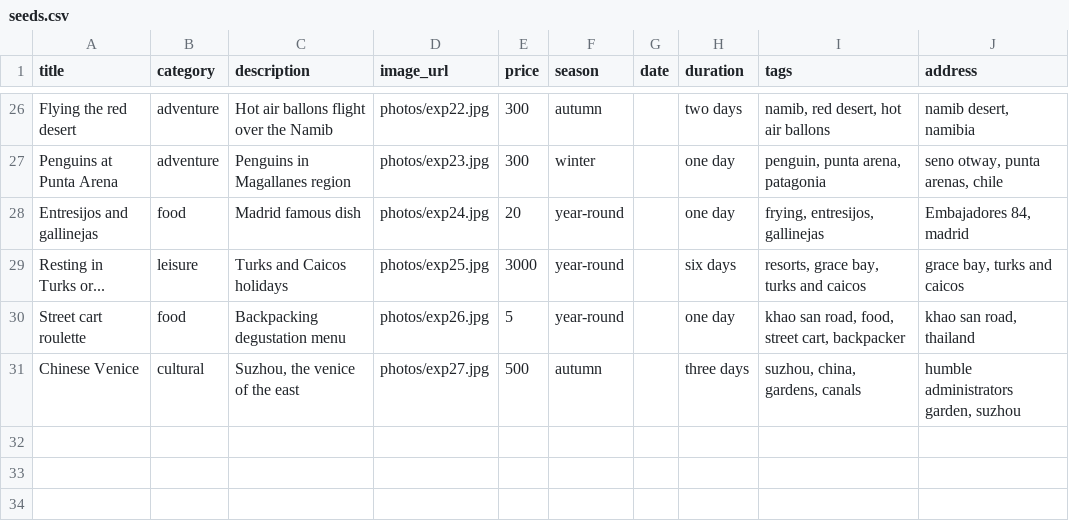
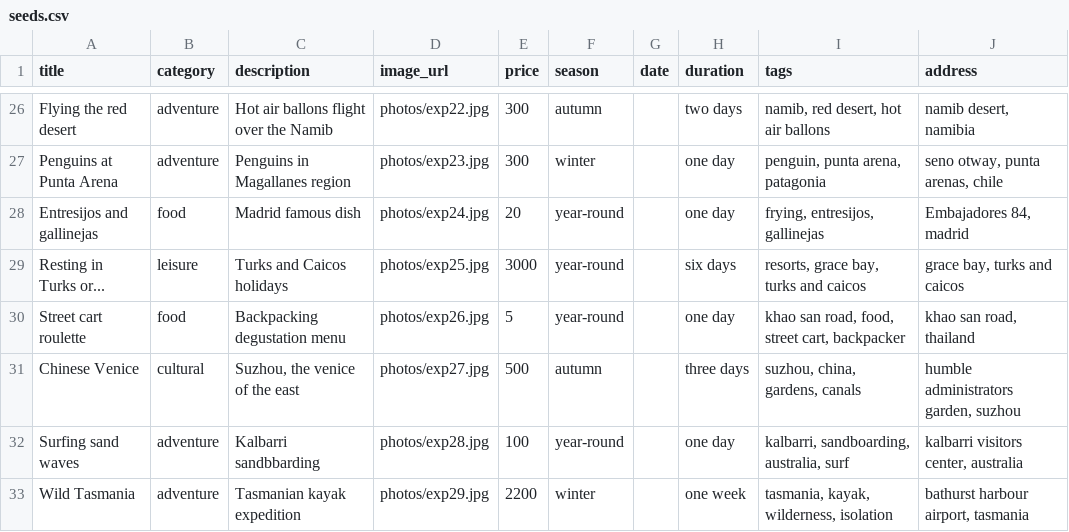
Before and after one commit to marcgenou/kanpai, a CSV file: kanpai/db/seeds.csv, drawn as a sheet; only a part is shown, gaps mark what is left out; the diff names each change by its address in the sheet, - before the commit and + after, or states it on an @@ line.

```diff
--- a/kanpai/db/seeds.csv
+++ b/kanpai/db/seeds.csv
+row 32: Surfing sand waves | adventure | Kalbarri sandbbarding | photos/exp28.jpg | 100 | year-round |  | one day | kalbarri, sandboarding, australia, surf | kalbarri visitors center, australia
+row 33: Wild Tasmania | adventure | Tasmanian kayak expedition | photos/exp29.jpg | 2200 | winter |  | one week | tasmania, kayak, wilderness, isolation | bathurst harbour airport, tasmania
```
Also changed, not shown: 6 other files.
